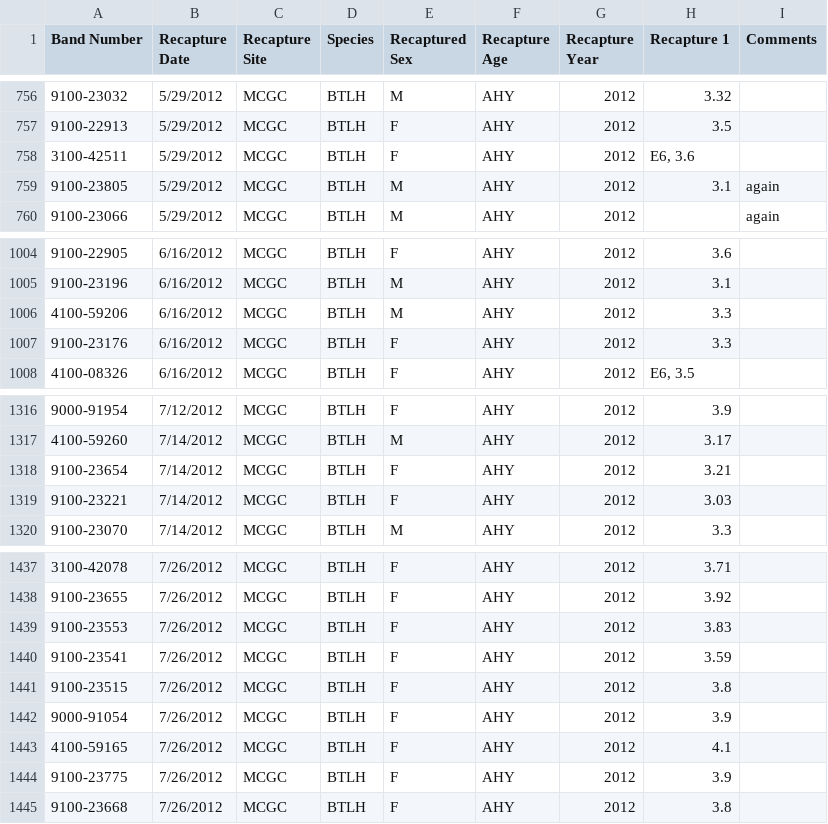
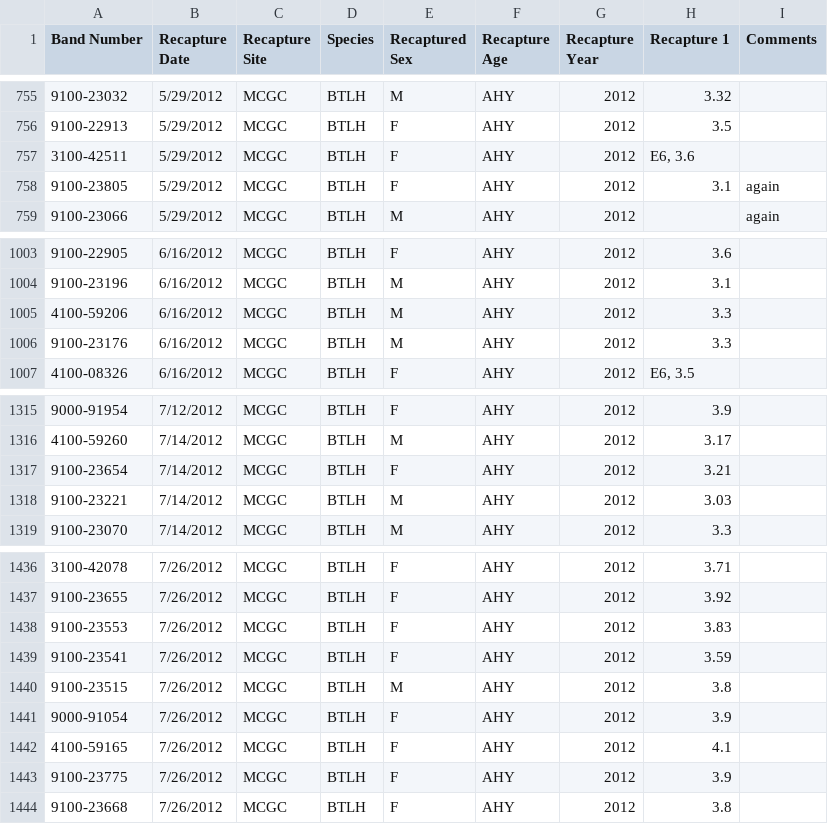
Before and after one commit to ezylstra/Mark-RecaptureModels, a CSV file: data/RMNP-recaptured-by-year/recaptured-2012.csv, drawn as a sheet; only a part is shown, gaps mark what is left out; the diff covers the shown part only.

```diff
--- a/data/RMNP-recaptured-by-year/recaptured-2012.csv
+++ b/data/RMNP-recaptured-by-year/recaptured-2012.csv
@@ -758,3 +757,3 @@ Band Number,Recapture Date,Recapture Site,Species,Recaptured Sex,Recapture Age,R
 3100-42511,5/29/2012,MCGC,BTLH,F,AHY,2012,"E6, 3.6",
-9100-23805,5/29/2012,MCGC,BTLH,M,AHY,2012,3.1,again
+9100-23805,5/29/2012,MCGC,BTLH,F,AHY,2012,3.1,again
 9100-23066,5/29/2012,MCGC,BTLH,M,AHY,2012, ,again
@@ -1006,3 +1005,3 @@ Band Number,Recapture Date,Recapture Site,Species,Recaptured Sex,Recapture Age,R
 4100-59206,6/16/2012,MCGC,BTLH,M,AHY,2012,3.3,
-9100-23176,6/16/2012,MCGC,BTLH,F,AHY,2012,3.3,
+9100-23176,6/16/2012,MCGC,BTLH,M,AHY,2012,3.3,
 4100-08326,6/16/2012,MCGC,BTLH,F,AHY,2012,"E6, 3.5",
@@ -1318,3 +1317,3 @@ Band Number,Recapture Date,Recapture Site,Species,Recaptured Sex,Recapture Age,R
 9100-23654,7/14/2012,MCGC,BTLH,F,AHY,2012,3.21,
-9100-23221,7/14/2012,MCGC,BTLH,F,AHY,2012,3.03,
+9100-23221,7/14/2012,MCGC,BTLH,M,AHY,2012,3.03,
 9100-23070,7/14/2012,MCGC,BTLH,M,AHY,2012,3.3,
@@ -1440,3 +1439,3 @@ Band Number,Recapture Date,Recapture Site,Species,Recaptured Sex,Recapture Age,R
 9100-23541,7/26/2012,MCGC,BTLH,F,AHY,2012,3.59,
-9100-23515,7/26/2012,MCGC,BTLH,F,AHY,2012,3.8,
+9100-23515,7/26/2012,MCGC,BTLH,M,AHY,2012,3.8,
 9000-91054,7/26/2012,MCGC,BTLH,F,AHY,2012,3.9,
```
Also changed, not shown: 1 removed row and 14 edited cells elsewhere in this file.
